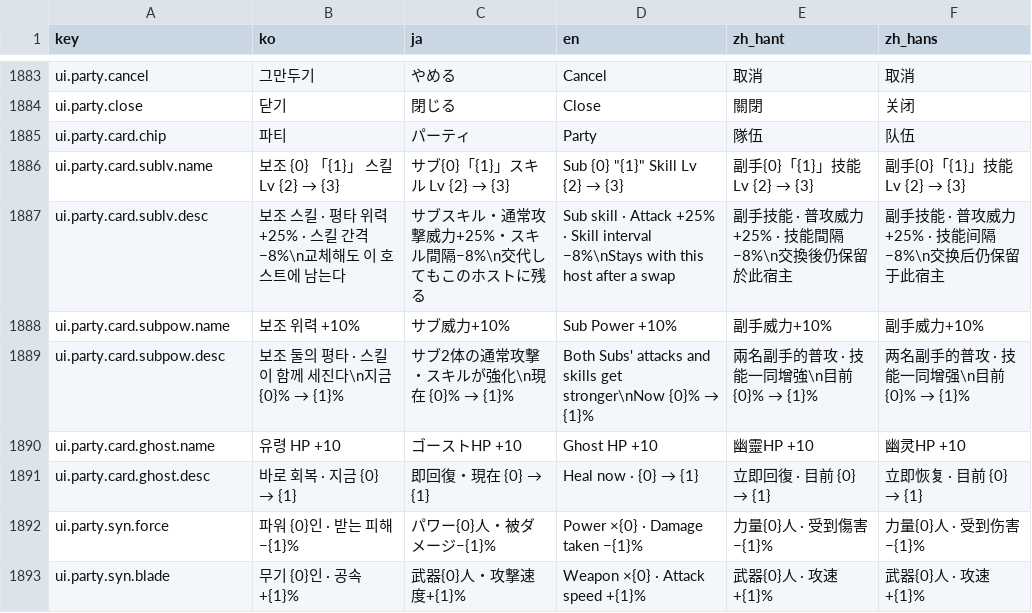
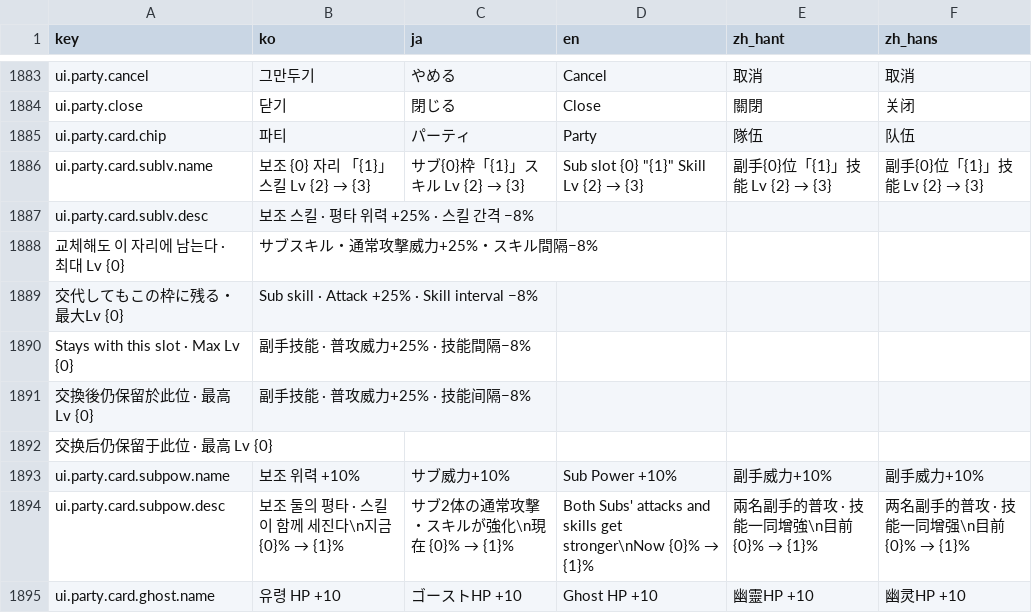
Before and after one commit to inpiawon-ui/AvengingSprit, a TSV file: Projects/AVSR/Localization/AVSR_Strings.tsv, drawn as a sheet; only a part is shown, gaps mark what is left out; the shorter side is filled out with more unchanged rows.

```diff
--- a/Projects/AVSR/Localization/AVSR_Strings.tsv
+++ b/Projects/AVSR/Localization/AVSR_Strings.tsv
@@ -1885,4 +1885,9 @@ ui.party.close	닫기	閉じる	Close	關閉	关闭
 ui.party.card.chip	파티	パーティ	Party	隊伍	队伍
-ui.party.card.sublv.name	보조 {0} 「{1}」 스킬 Lv {2} → {3}	サブ{0}「{1}」スキル Lv {2} → {3}	Sub {0} "{1}" Skill Lv {2} → {3}	副手{0}「{1}」技能 Lv {2} → {3}	副手{0}「{1}」技能 Lv {2} → {3}
-ui.party.card.sublv.desc	보조 스킬 · 평타 위력 +25% · 스킬 간격 −8%\n교체해도 이 호스트에 남는다	サブスキル・通常攻撃威力+25%・スキル間隔−8%\n交代してもこのホストに残る	Sub skill · Attack +25% · Skill interval −8%\nStays with this host after a swap	副手技能 · 普攻威力+25% · 技能間隔−8%\n交換後仍保留於此宿主	副手技能 · 普攻威力+25% · 技能间隔−8%\n交换后仍保留于此宿主
+ui.party.card.sublv.name	보조 {0} 자리 「{1}」 스킬 Lv {2} → {3}	サブ{0}枠「{1}」スキル Lv {2} → {3}	Sub slot {0} "{1}" Skill Lv {2} → {3}	副手{0}位「{1}」技能 Lv {2} → {3}	副手{0}位「{1}」技能 Lv {2} → {3}
+ui.party.card.sublv.desc	보조 스킬 · 평타 위력 +25% · 스킬 간격 −8%
+교체해도 이 자리에 남는다 · 최대 Lv {0}	サブスキル・通常攻撃威力+25%・スキル間隔−8%
+交代してもこの枠に残る・最大Lv {0}	Sub skill · Attack +25% · Skill interval −8%
+Stays with this slot · Max Lv {0}	副手技能 · 普攻威力+25% · 技能間隔−8%
+交換後仍保留於此位 · 最高 Lv {0}	副手技能 · 普攻威力+25% · 技能间隔−8%
+交换后仍保留于此位 · 最高 Lv {0}
 ui.party.card.subpow.name	보조 위력 +10%	サブ威力+10%	Sub Power +10%	副手威力+10%	副手威力+10%
```
Also changed, not shown: 4 other files.
